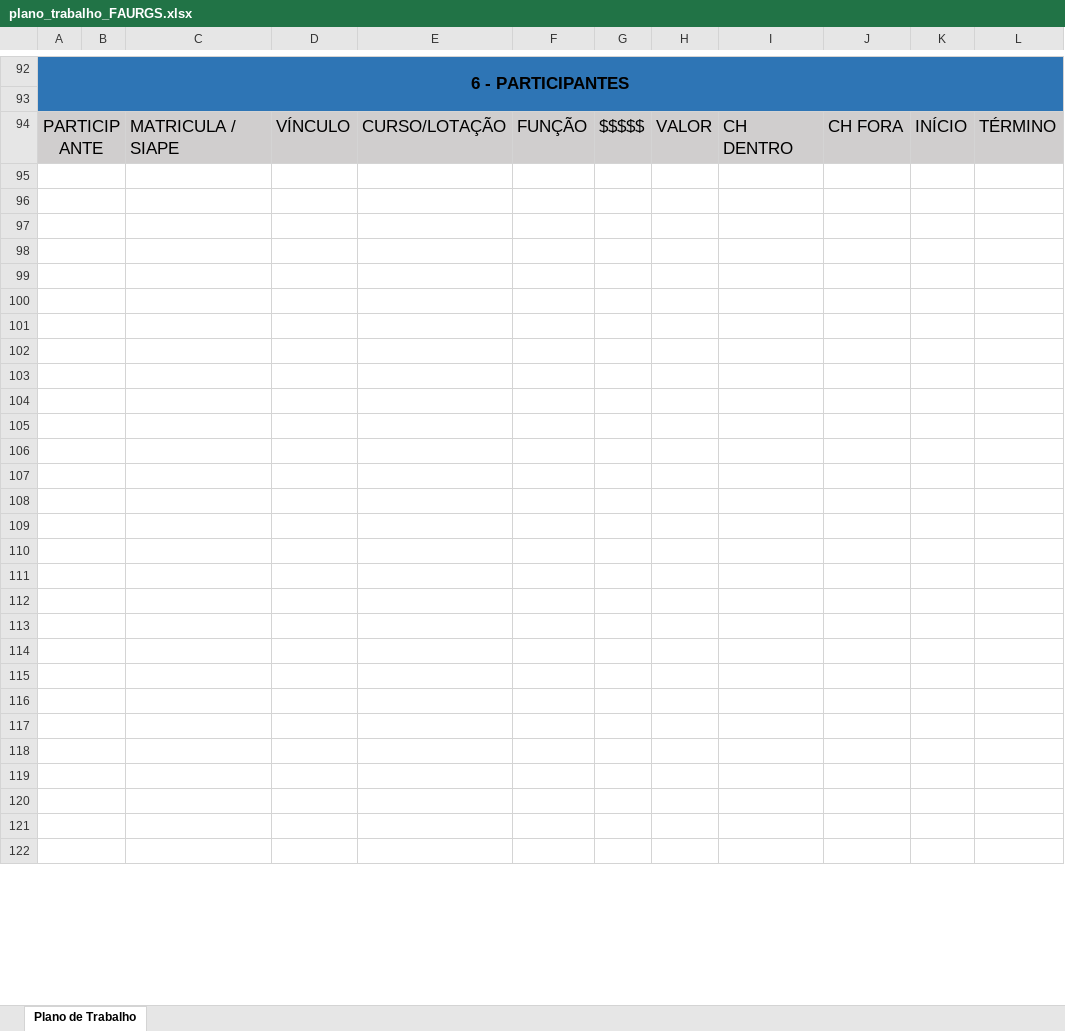
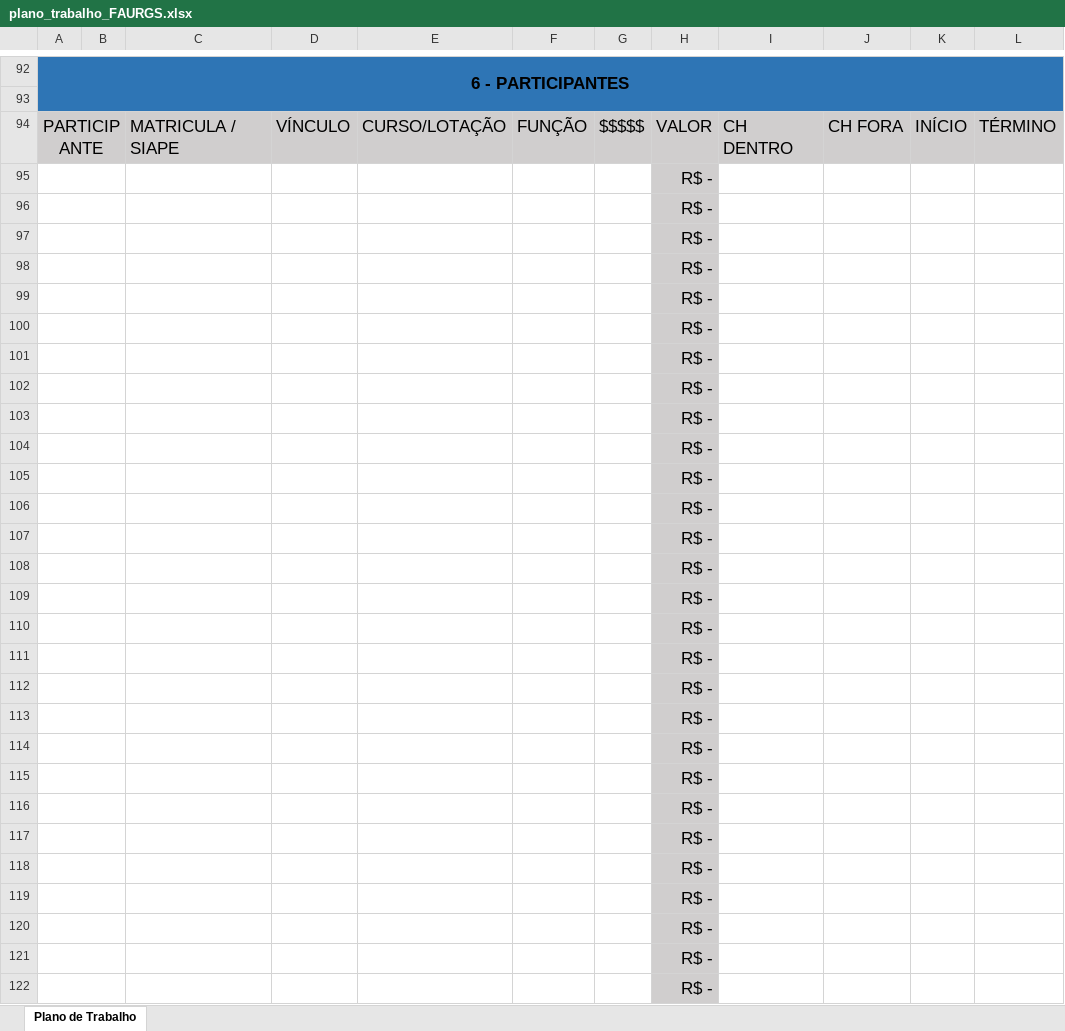
Before and after one commit to JulioMSantos/codautom, an Excel workbook: Modelos/AG/FAURGS/plano_trabalho_FAURGS.xlsx, sheet Plano de Trabalho, drawn as a sheet; only a part is shown, gaps mark what is left out; values as stored, in another font and other column widths than the file's, no borders; the diff covers the shown part only; the diff names each change by its address in the sheet, - before the commit and + after, or states it on an @@ line.

```diff
--- a/Modelos/AG/FAURGS/plano_trabalho_FAURGS.xlsx (sheet Plano de Trabalho)
+++ b/Modelos/AG/FAURGS/plano_trabalho_FAURGS.xlsx (sheet Plano de Trabalho)
-H95:H122: (empty)
+H95:H122: R$ -
-H95:H122 fill: none
+H95:H122 fill: #D0CECE
```
Also changed, not shown: 305 added rows, 17 edited cells, cell formats and merged cells elsewhere in this sheet, Modelos/AG/FDMS/plano_trabalho_FDMS.xlsx, Modelos/AG/FUNDEP/plano_trabalho_FUNDEP.xlsx, 38 other files.
